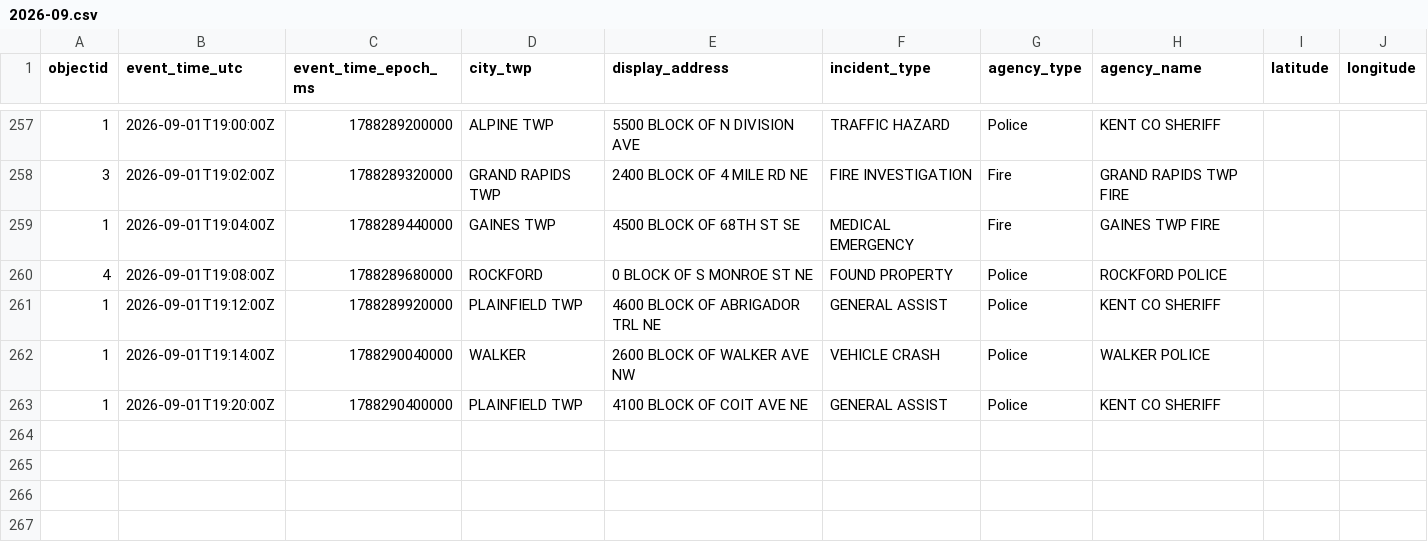
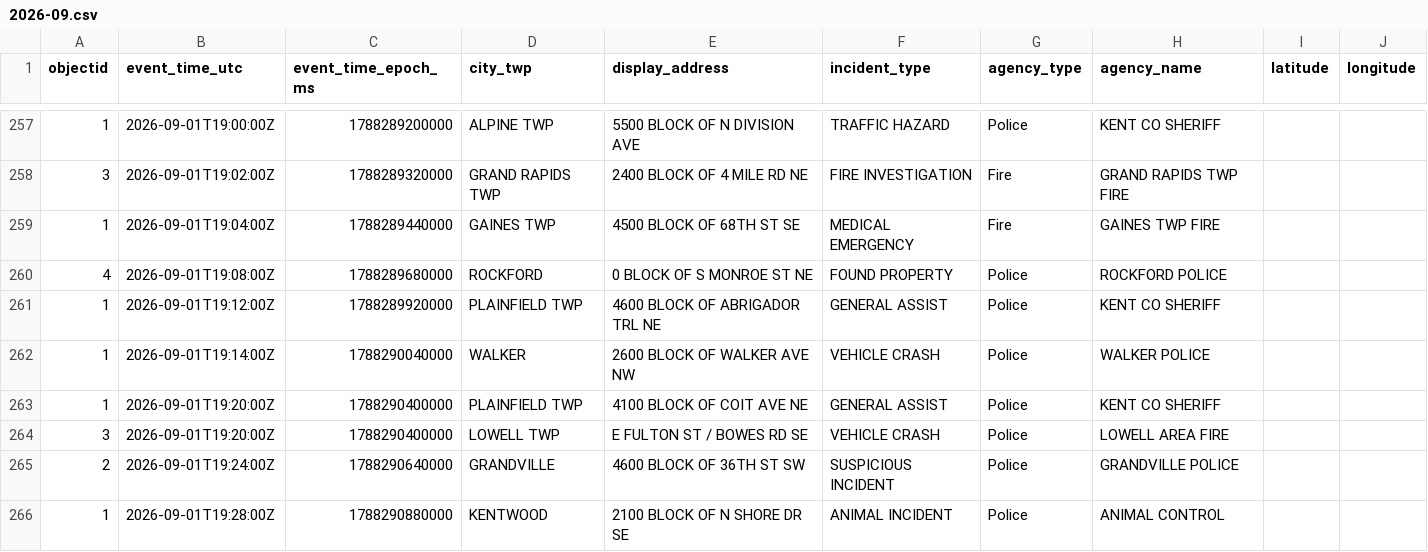
Before and after one commit to Cantica-Systems/west-michigan-dispatch, a CSV file: data/kent/2026-09.csv, drawn as a sheet; only a part is shown, gaps mark what is left out.

```diff
--- a/data/kent/2026-09.csv
+++ b/data/kent/2026-09.csv
@@ -263 +263,4 @@ objectid,event_time_utc,event_time_epoch_ms,city_twp,display_address,incident_ty
 1,2026-09-01T19:20:00Z,1788290400000,PLAINFIELD TWP,4100 BLOCK OF COIT AVE NE,GENERAL ASSIST,Police,KENT CO SHERIFF,,
+3,2026-09-01T19:20:00Z,1788290400000,LOWELL TWP,E FULTON ST / BOWES RD SE,VEHICLE CRASH,Police,LOWELL AREA FIRE,,
+2,2026-09-01T19:24:00Z,1788290640000,GRANDVILLE,4600 BLOCK OF 36TH ST SW,SUSPICIOUS INCIDENT,Police,GRANDVILLE POLICE,,
+1,2026-09-01T19:28:00Z,1788290880000,KENTWOOD,2100 BLOCK OF N SHORE DR SE,ANIMAL INCIDENT,Police,ANIMAL CONTROL,,
```
Also changed, not shown: data/grcity/2026-09.csv, 3 other files.
